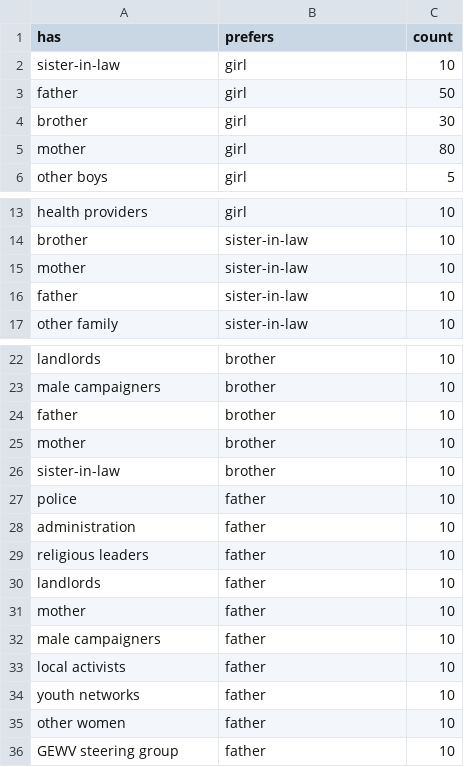
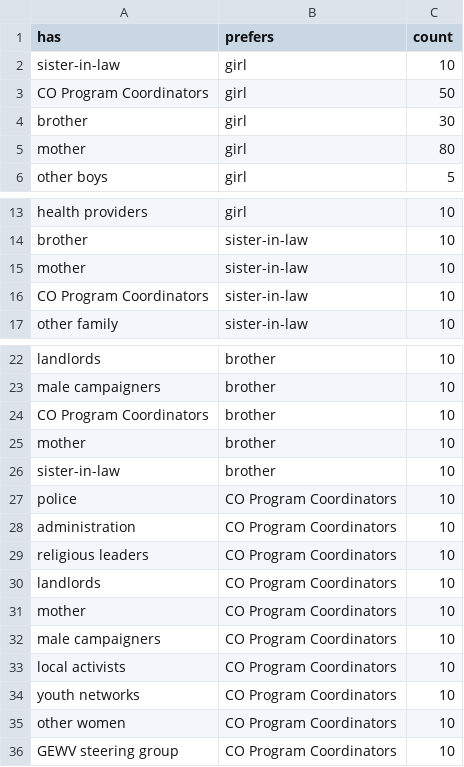
Before and after one commit to diwu118/diwu118.github.io, a CSV file: data/TP_NP.csv, drawn as a sheet; only a part is shown, gaps mark what is left out.

Commit message:
Update TP_NP.csv

```diff
--- a/data/TP_NP.csv
+++ b/data/TP_NP.csv
@@ -2,3 +2,3 @@ has,prefers,count
 sister-in-law,girl,10
-father,girl,50
+CO Program Coordinators,girl,50
 brother,girl,30
@@ -15,3 +15,3 @@ brother,sister-in-law,10
 mother,sister-in-law,10
-father,sister-in-law,10
+CO Program Coordinators,sister-in-law,10
 other family,sister-in-law,10
@@ -23,14 +23,14 @@ landlords,brother,10
 male campaigners,brother,10
-father,brother,10
+CO Program Coordinators,brother,10
 mother,brother,10
 sister-in-law,brother,10
-police,father,10
-administration,father,10
-religious leaders,father,10
-landlords,father,10
-mother,father,10
-male campaigners,father,10
-local activists,father,10
-youth networks,father,10
-other women,father,10
-GEWV steering group,father,10
+police,CO Program Coordinators,10
+administration,CO Program Coordinators,10
+religious leaders,CO Program Coordinators,10
+landlords,CO Program Coordinators,10
+mother,CO Program Coordinators,10
+male campaigners,CO Program Coordinators,10
+local activists,CO Program Coordinators,10
+youth networks,CO Program Coordinators,10
+other women,CO Program Coordinators,10
+GEWV steering group,CO Program Coordinators,10
```
